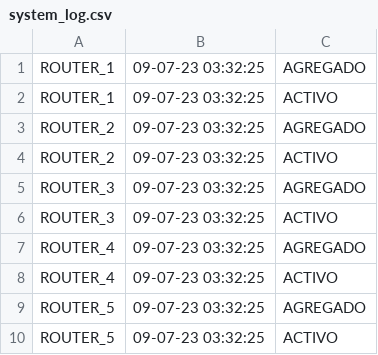
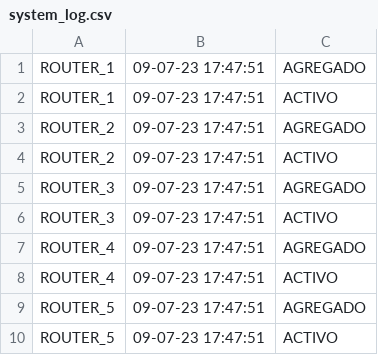
Before and after one commit to LeonelScalise/Final_POO, a CSV file: system_log.csv, drawn as a sheet.

```diff
--- a/system_log.csv
+++ b/system_log.csv
@@ -1,10 +1,10 @@
-ROUTER_1,09-07-23 03:32:25,AGREGADO
-ROUTER_1,09-07-23 03:32:25,ACTIVO
-ROUTER_2,09-07-23 03:32:25,AGREGADO
-ROUTER_2,09-07-23 03:32:25,ACTIVO
-ROUTER_3,09-07-23 03:32:25,AGREGADO
-ROUTER_3,09-07-23 03:32:25,ACTIVO
-ROUTER_4,09-07-23 03:32:25,AGREGADO
-ROUTER_4,09-07-23 03:32:25,ACTIVO
-ROUTER_5,09-07-23 03:32:25,AGREGADO
-ROUTER_5,09-07-23 03:32:25,ACTIVO
+ROUTER_1,09-07-23 17:47:51,AGREGADO
+ROUTER_1,09-07-23 17:47:51,ACTIVO
+ROUTER_2,09-07-23 17:47:51,AGREGADO
+ROUTER_2,09-07-23 17:47:51,ACTIVO
+ROUTER_3,09-07-23 17:47:51,AGREGADO
+ROUTER_3,09-07-23 17:47:51,ACTIVO
+ROUTER_4,09-07-23 17:47:51,AGREGADO
+ROUTER_4,09-07-23 17:47:51,ACTIVO
+ROUTER_5,09-07-23 17:47:51,AGREGADO
+ROUTER_5,09-07-23 17:47:51,ACTIVO
```
Also changed, not shown: 6 other files.
